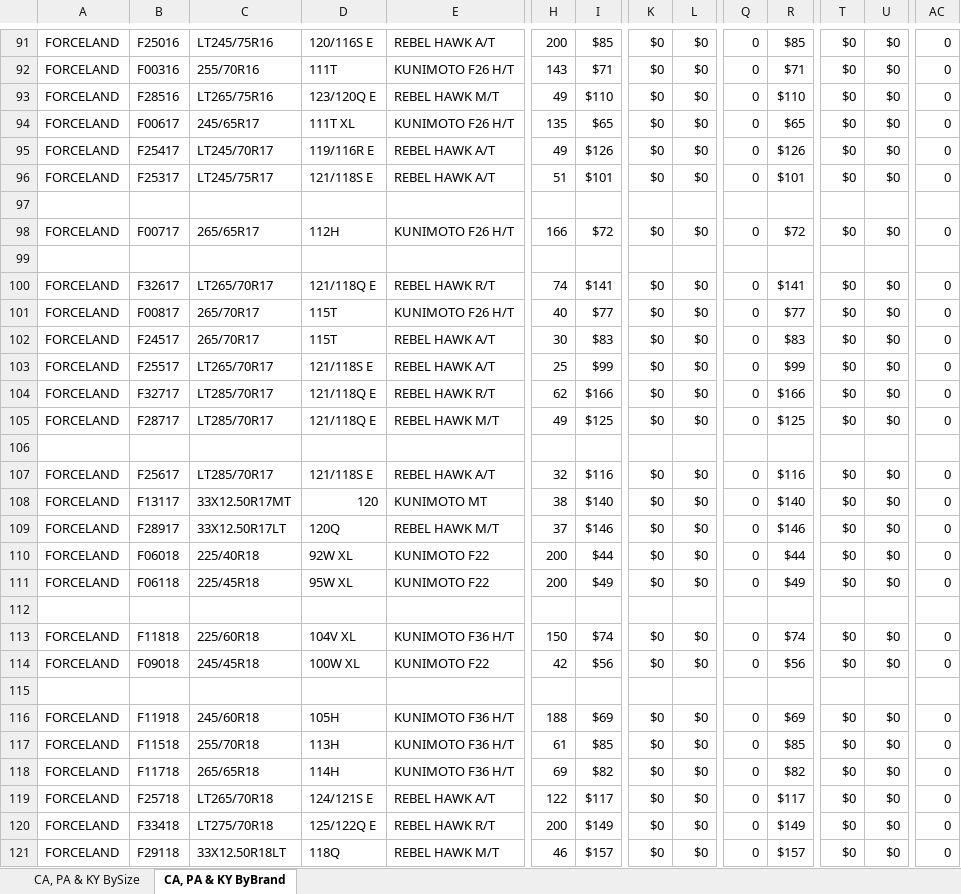
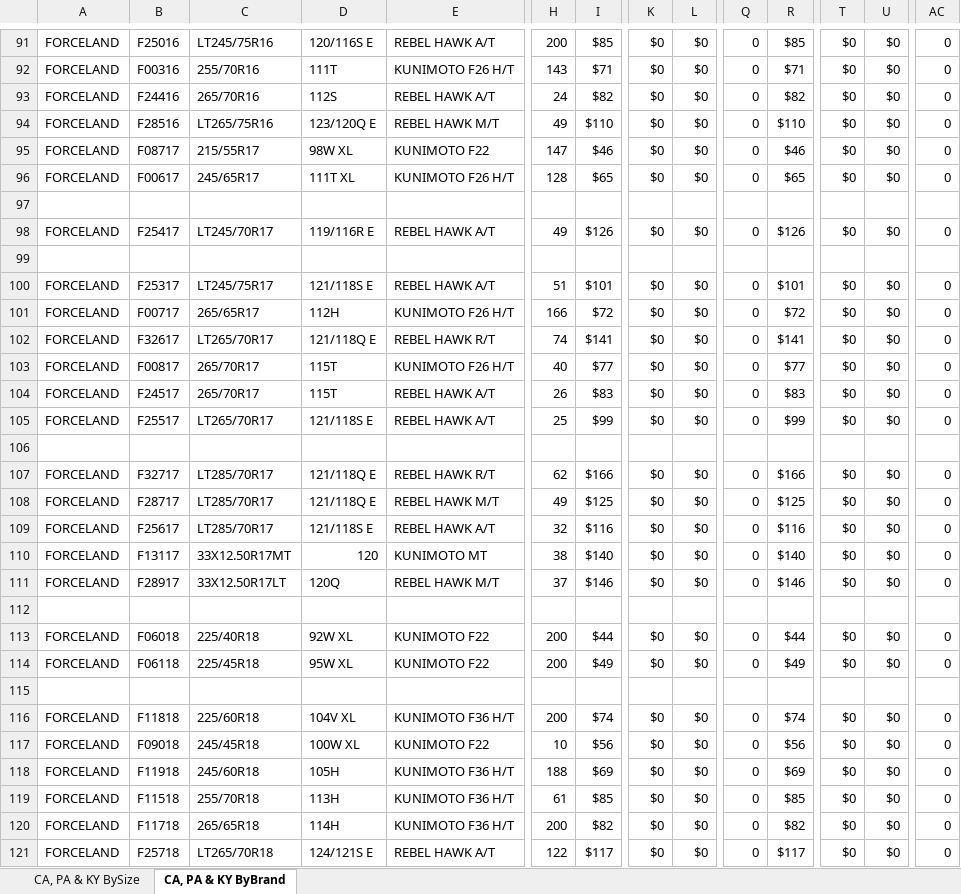
Before and after one commit to Ngebu/Report, an Excel workbook: public/Zoe Report/Zoe Report 2023-06-28.xlsx, sheet CA, PA & KY ByBrand, drawn as a sheet; only a part is shown, gaps mark what is left out; the shorter side is filled out with more unchanged rows; values as stored, in another font and other column widths than the file's, no cell formats; conditional formats not drawn; removed rows and columns are numbered as before the commit, all else as after; rows hold the shown columns only; the diff covers the shown part only; the diff names each change by its address in the sheet, - before the commit and + after, or states it on an @@ line.

```diff
--- a/public/Zoe Report/Zoe Report 2023-06-28.xlsx (sheet CA, PA & KY ByBrand)
+++ b/public/Zoe Report/Zoe Report 2023-06-28.xlsx (sheet CA, PA & KY ByBrand)
+row 93: FORCELAND | F24416 | 265/70R16 | 112S | REBEL HAWK A/T | 24 | $82 | $0 | $0 | 0 | $82 | $0 | $0 | 0
+row 95: FORCELAND | F08717 | 215/55R17 | 98W XL | KUNIMOTO F22 | 147 | $46 | $0 | $0 | 0 | $46 | $0 | $0 | 0
-H96: 135
+H96: 128
+row 97: (empty)
+row 99: (empty)
-row 97: (empty)
-row 99: (empty)
-H104: 30
+H104: 26
+row 106: (empty)
-row 106: (empty)
+row 112: (empty)
-H116: 150
+H116: 200
-H117: 42
+H117: 10
-row 115: (empty)
-H120: 69
+H120: 200
```
Also changed, not shown: 68 added rows, 71 removed rows and 130 edited cells elsewhere in this sheet, sheet CA, PA & KY BySize, cell formats, formulas that keep their value, hidden cells, 1 other file.
